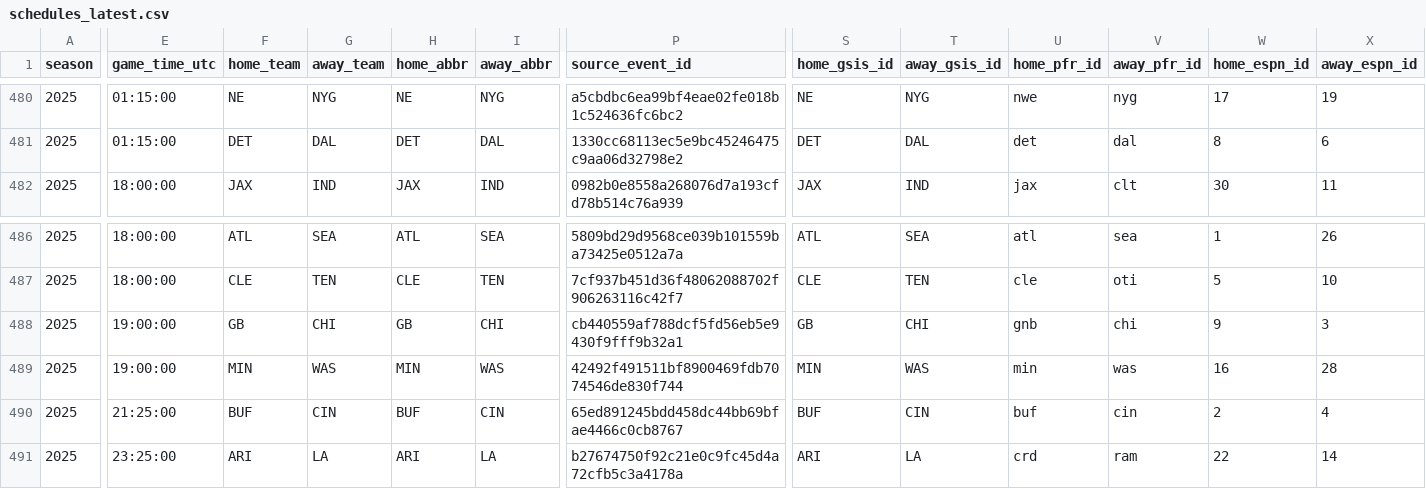
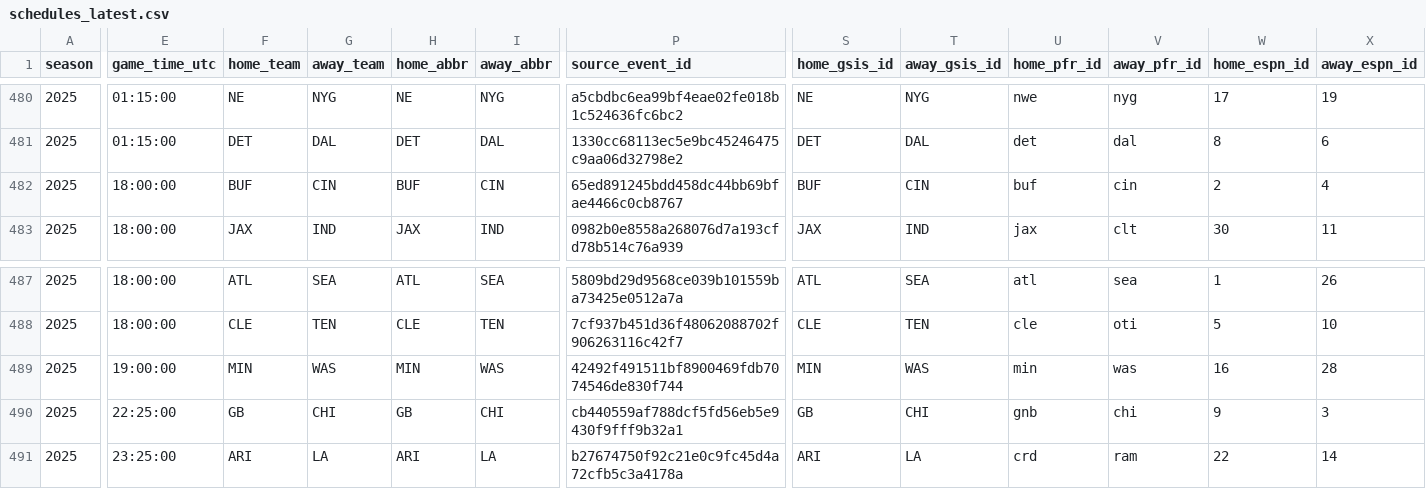
Before and after one commit to Clownworldenjoyer76/football_for_mat, a CSV file: data/final/schedules_latest.csv, drawn as a sheet; only a part is shown, gaps mark what is left out; removed rows and columns are numbered as before the commit, all else as after; rows hold the shown columns only; the diff covers the shown part only; the diff names each change by its address in the sheet, - before the commit and + after, or states it on an @@ line.

```diff
--- a/data/final/schedules_latest.csv
+++ b/data/final/schedules_latest.csv
+row 482: 2025 | 18:00:00 | BUF | CIN | BUF | CIN | 65ed891245bdd458dc44bb69bfae4466c0cb8767 | BUF | CIN | buf | cin | 2 | 4
-row 488: 2025 | 19:00:00 | GB | CHI | GB | CHI | cb440559af788dcf5fd56eb5e9430f9fff9b32a1 | GB | CHI | gnb | chi | 9 | 3
-E490 (game_time_utc): 21:25:00
+E490 (game_time_utc): 22:25:00
-F490 (home_team): BUF
+F490 (home_team): GB
-G490 (away_team): CIN
+G490 (away_team): CHI
-H490 (home_abbr): BUF
+H490 (home_abbr): GB
-I490 (away_abbr): CIN
+I490 (away_abbr): CHI
-P490 (source_event_id): 65ed891245bdd458dc44bb69bfae4466c0cb8767
+P490 (source_event_id): cb440559af788dcf5fd56eb5e9430f9fff9b32a1
-S490 (home_gsis_id): BUF
+S490 (home_gsis_id): GB
-T490 (away_gsis_id): CIN
+T490 (away_gsis_id): CHI
-U490 (home_pfr_id): buf
+U490 (home_pfr_id): gnb
-V490 (away_pfr_id): cin
+V490 (away_pfr_id): chi
-W490 (home_espn_id): 2
+W490 (home_espn_id): 9
-X490 (away_espn_id): 4
+X490 (away_espn_id): 3
```
Also changed, not shown: 4 edited cells elsewhere in this file, data/processed/schedules/schedules_merged.csv, data/processed/schedules/schedules_normalized.csv, 4 other files.
